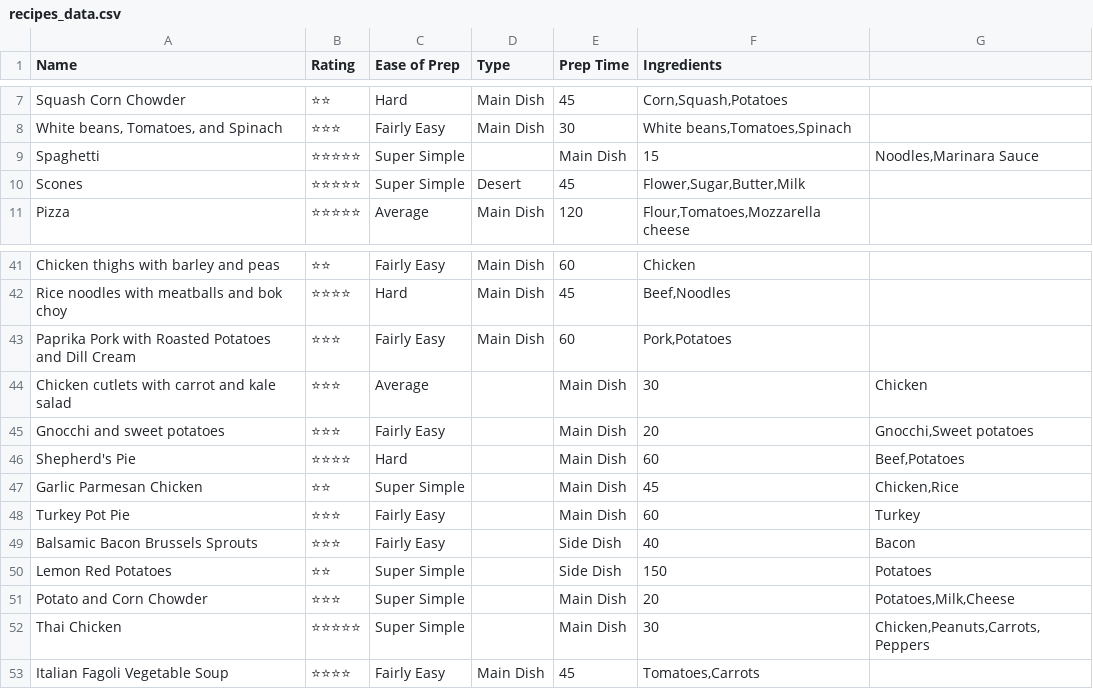
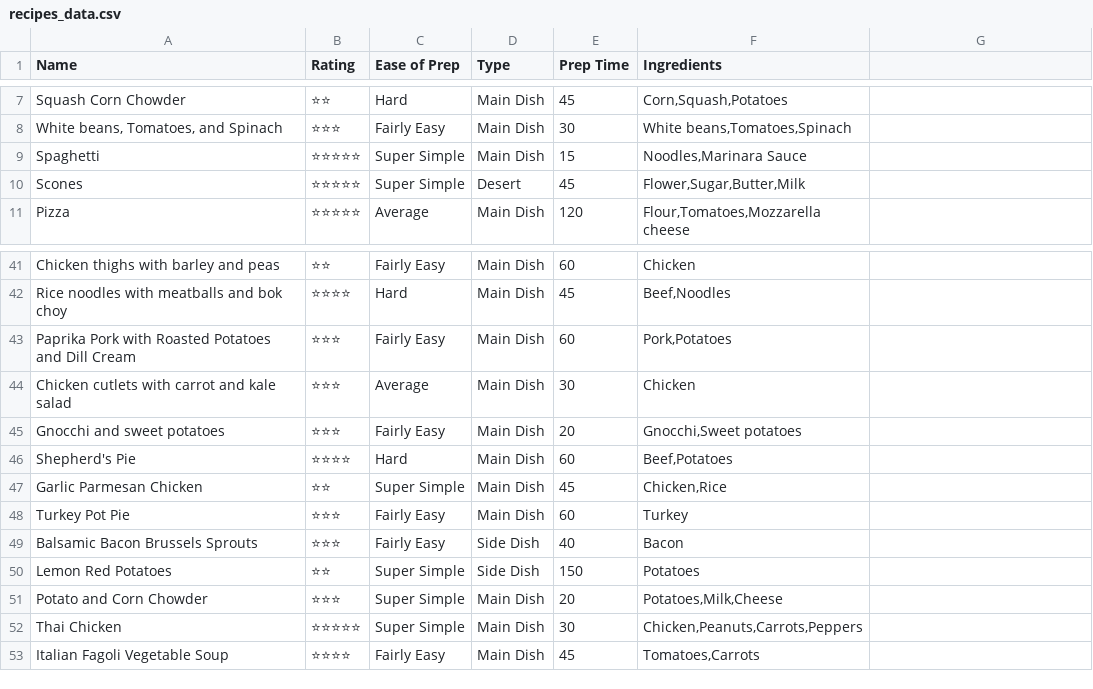
Before and after one commit to JonaThanosSnap/Cooking-Companion, a CSV file: recipes_data.csv, drawn as a sheet; only a part is shown, gaps mark what is left out; the diff covers the shown part only.

Commit message:
fixed minor bugs

```diff
--- a/recipes_data.csv
+++ b/recipes_data.csv
@@ -8,3 +8,3 @@ Squash Corn Chowder,⭐⭐,Hard,Main Dish,45,"Corn,Squash,Potatoes"
 "White beans, Tomatoes, and Spinach",⭐⭐⭐,Fairly Easy,Main Dish,30,"White beans,Tomatoes,Spinach"
-Spaghetti,⭐⭐⭐⭐⭐,Super Simple,,Main Dish,15,"Noodles,Marinara Sauce"
+Spaghetti,⭐⭐⭐⭐⭐,Super Simple,Main Dish,15,"Noodles,Marinara Sauce"
 Scones,⭐⭐⭐⭐⭐,Super Simple,Desert,45,"Flower,Sugar,Butter,Milk"
@@ -43,11 +43,11 @@ Rice noodles with meatballs and bok choy,⭐⭐⭐⭐,Hard,Main Dish,45,"Beef,No
 Paprika Pork with Roasted Potatoes and Dill Cream,⭐⭐⭐,Fairly Easy,Main Dish,60,"Pork,Potatoes",
-Chicken cutlets with carrot and kale salad,⭐⭐⭐,Average,,Main Dish,30,Chicken,
-Gnocchi and sweet potatoes,⭐⭐⭐,Fairly Easy,,Main Dish,20,"Gnocchi,Sweet potatoes"
-Shepherd's Pie,⭐⭐⭐⭐,Hard,,Main Dish,60,"Beef,Potatoes"
-Garlic Parmesan Chicken,⭐⭐,Super Simple,,Main Dish,45,"Chicken,Rice"
-Turkey Pot Pie,⭐⭐⭐,Fairly Easy,,Main Dish,60,Turkey
-Balsamic Bacon Brussels Sprouts,⭐⭐⭐,Fairly Easy,,Side Dish,40,Bacon
-Lemon Red Potatoes,⭐⭐,Super Simple,,Side Dish,150,Potatoes
-Potato and Corn Chowder,⭐⭐⭐,Super Simple,,Main Dish,20,"Potatoes,Milk,Cheese"
-Thai Chicken,⭐⭐⭐⭐⭐,Super Simple,,Main Dish,30,"Chicken,Peanuts,Carrots,Peppers"
+Chicken cutlets with carrot and kale salad,⭐⭐⭐,Average,Main Dish,30,Chicken,
+Gnocchi and sweet potatoes,⭐⭐⭐,Fairly Easy,Main Dish,20,"Gnocchi,Sweet potatoes"
+Shepherd's Pie,⭐⭐⭐⭐,Hard,Main Dish,60,"Beef,Potatoes"
+Garlic Parmesan Chicken,⭐⭐,Super Simple,Main Dish,45,"Chicken,Rice"
+Turkey Pot Pie,⭐⭐⭐,Fairly Easy,Main Dish,60,Turkey
+Balsamic Bacon Brussels Sprouts,⭐⭐⭐,Fairly Easy,Side Dish,40,Bacon
+Lemon Red Potatoes,⭐⭐,Super Simple,Side Dish,150,Potatoes
+Potato and Corn Chowder,⭐⭐⭐,Super Simple,Main Dish,20,"Potatoes,Milk,Cheese"
+Thai Chicken,⭐⭐⭐⭐⭐,Super Simple,Main Dish,30,"Chicken,Peanuts,Carrots,Peppers"
 Italian Fagoli Vegetable Soup,⭐⭐⭐⭐,Fairly Easy,Main Dish,45,"Tomatoes,Carrots"
```
Also changed, not shown: 58 edited cells elsewhere in this file.
